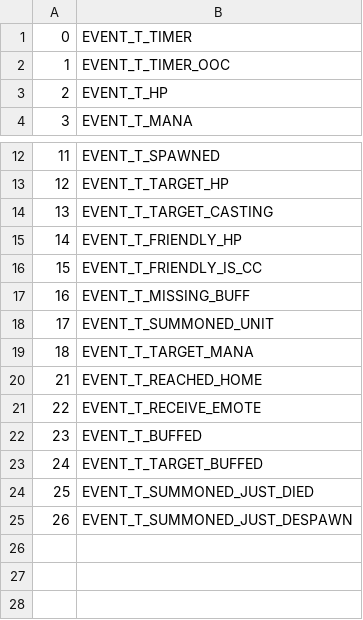
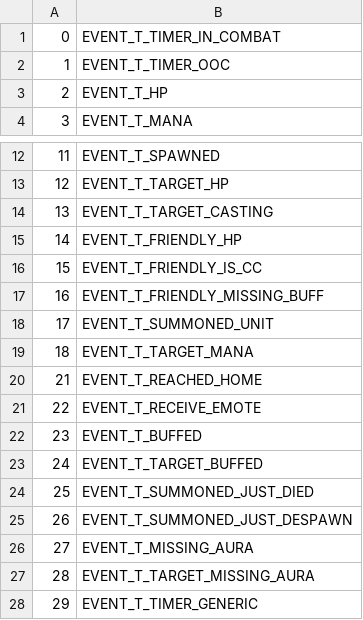
Before and after one commit to indomit/quice, a CSV file: CSV/EventType.csv, drawn as a sheet; only a part is shown, gaps mark what is left out.

Commit message:
Update CSV/EventType.csv

```diff
--- a/CSV/EventType.csv
+++ b/CSV/EventType.csv
@@ -1,2 +1,2 @@
-0;EVENT_T_TIMER
+0;EVENT_T_TIMER_IN_COMBAT
 1;EVENT_T_TIMER_OOC
@@ -16,3 +16,3 @@
 15;EVENT_T_FRIENDLY_IS_CC
-16;EVENT_T_MISSING_BUFF
+16;EVENT_T_FRIENDLY_MISSING_BUFF
 17;EVENT_T_SUMMONED_UNIT
@@ -25 +25,4 @@
 26;EVENT_T_SUMMONED_JUST_DESPAWN
+27;EVENT_T_MISSING_AURA
+28;EVENT_T_TARGET_MISSING_AURA
+29;EVENT_T_TIMER_GENERIC
```
